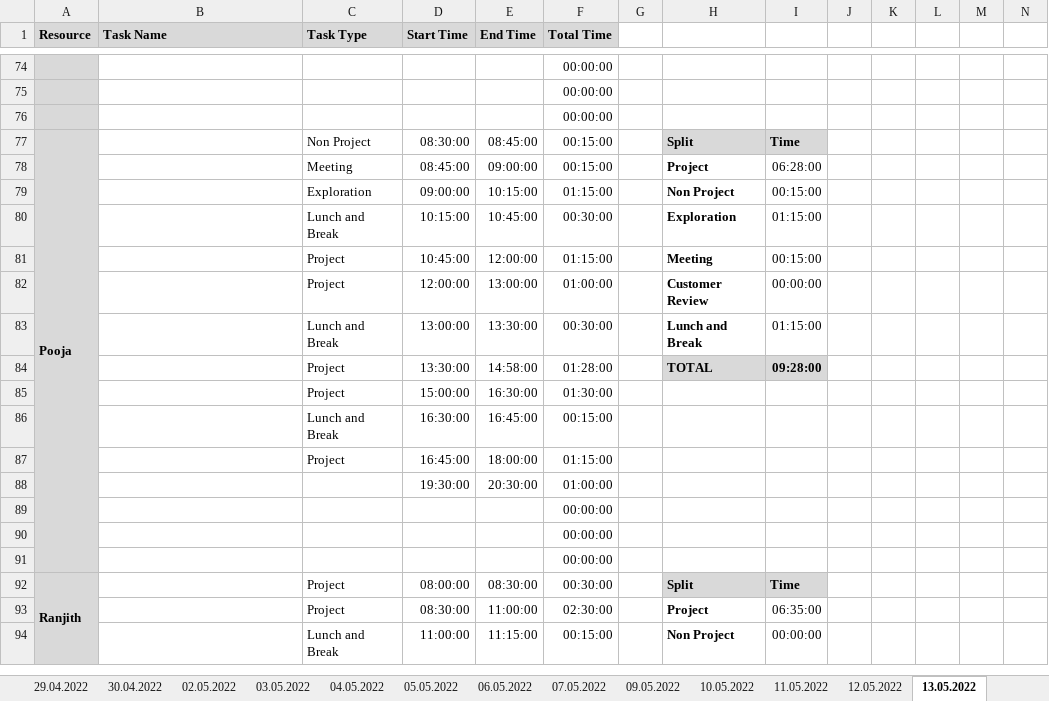
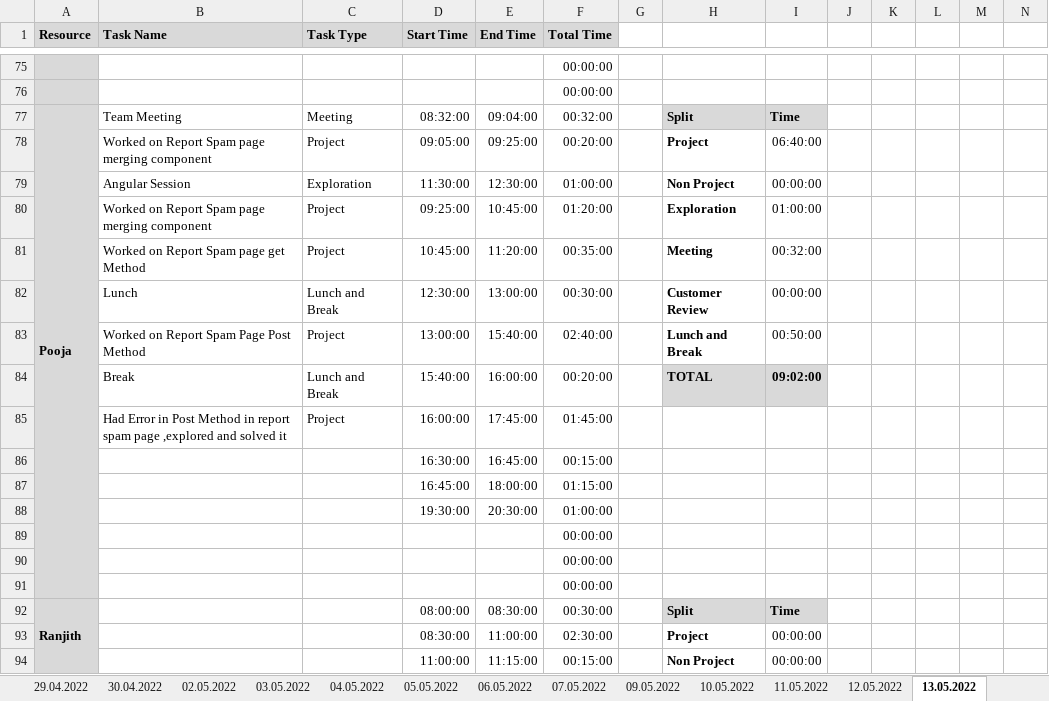
Before and after one commit to arvi9/ASPNet-WebAPI-Anngular-Project, an Excel workbook: Aurora/Process/PTW-Timesheet.xlsx, sheet 13.05.2022, drawn as a sheet; only a part is shown, gaps mark what is left out; values as stored, in another font and other column widths than the file's, no borders; conditional formats not drawn; removed rows and columns are numbered as before the commit, all else as after; rows hold the shown columns only; the diff covers the shown part only; the diff names each change by its address in the sheet, - before the commit and + after, or states it on an @@ line.

```diff
--- a/Aurora/Process/PTW-Timesheet.xlsx (sheet 13.05.2022)
+++ b/Aurora/Process/PTW-Timesheet.xlsx (sheet 13.05.2022)
@@ row 76 moved to row 13: 00:00:00 @@
-B77 (Task Name): (empty)
+B77 (Task Name): Team Meeting
-C77 (Task Type): Non Project
+C77 (Task Type): Meeting
-D77 (Start Time): 08:30:00
+D77 (Start Time): 08:32:00
-E77 (End Time): 08:45:00
+E77 (End Time): 09:04:00
-F77 (Total Time): 00:15:00
+F77 (Total Time): 00:32:00
-row 78:  |  | Meeting | 08:45:00 | 09:00:00 | 00:15:00 |  | Project | 06:28:00
-row 79:  |  | Exploration | 09:00:00 | 10:15:00 | 01:15:00 |  | Non Project | 00:15:00
-row 80:  |  | Lunch and Break | 10:15:00 | 10:45:00 | 00:30:00 |  | Exploration | 01:15:00
+row 78:  | Worked on Report Spam page merging component | Project | 09:05:00 | 09:25:00 | 00:20:00 |  | Project | 06:40:00
+row 79:  | Angular Session | Exploration | 11:30:00 | 12:30:00 | 01:00:00 |  | Non Project | 00:00:00
+row 80:  | Worked on Report Spam page merging component | Project | 09:25:00 | 10:45:00 | 01:20:00 |  | Exploration | 01:00:00
-B81 (Task Name): (empty)
+B81 (Task Name): Worked on Report Spam page get Method
-E81 (End Time): 12:00:00
+E81 (End Time): 11:20:00
-F81 (Total Time): 01:15:00
+F81 (Total Time): 00:35:00
-I81: 00:15:00
+I81: 00:32:00
-B82 (Task Name): (empty)
+B82 (Task Name): Lunch
-C82 (Task Type): Project
+C82 (Task Type): Lunch and Break
-D82 (Start Time): 12:00:00
+D82 (Start Time): 12:30:00
-F82 (Total Time): 01:00:00
+F82 (Total Time): 00:30:00
-row 83:  |  | Lunch and Break | 13:00:00 | 13:30:00 | 00:30:00 |  | Lunch and Break | 01:15:00
-row 84:  |  | Project | 13:30:00 | 14:58:00 | 01:28:00 |  | TOTAL | 09:28:00
-row 85:  |  | Project | 15:00:00 | 16:30:00 | 01:30:00
+row 83:  | Worked on Report Spam Page Post Method | Project | 13:00:00 | 15:40:00 | 02:40:00 |  | Lunch and Break | 00:50:00
+row 84:  | Break | Lunch and Break | 15:40:00 | 16:00:00 | 00:20:00 |  | TOTAL | 09:02:00
+row 85:  | Had Error in Post Method in report spam page ,explored and solved it | Project | 16:00:00 | 17:45:00 | 01:45:00
-C86 (Task Type): Lunch and Break
+C86 (Task Type): (empty)
-C87 (Task Type): Project
+C87 (Task Type): (empty)
-C92:C93 (Task Type): Project
+C92:C93 (Task Type): (empty)
-I93: 06:35:00
+I93: 00:00:00
-C94 (Task Type): Lunch and Break
+C94 (Task Type): (empty)
```
Also changed, not shown: 21 added rows, 21 removed rows, 174 edited cells and cell formats elsewhere in this sheet, sheet 16.05.2022, sheet 14.05.2022, sheet 12.05.2022, sheet 17.05.2022, other sheet tabs, formulas that keep their value.
